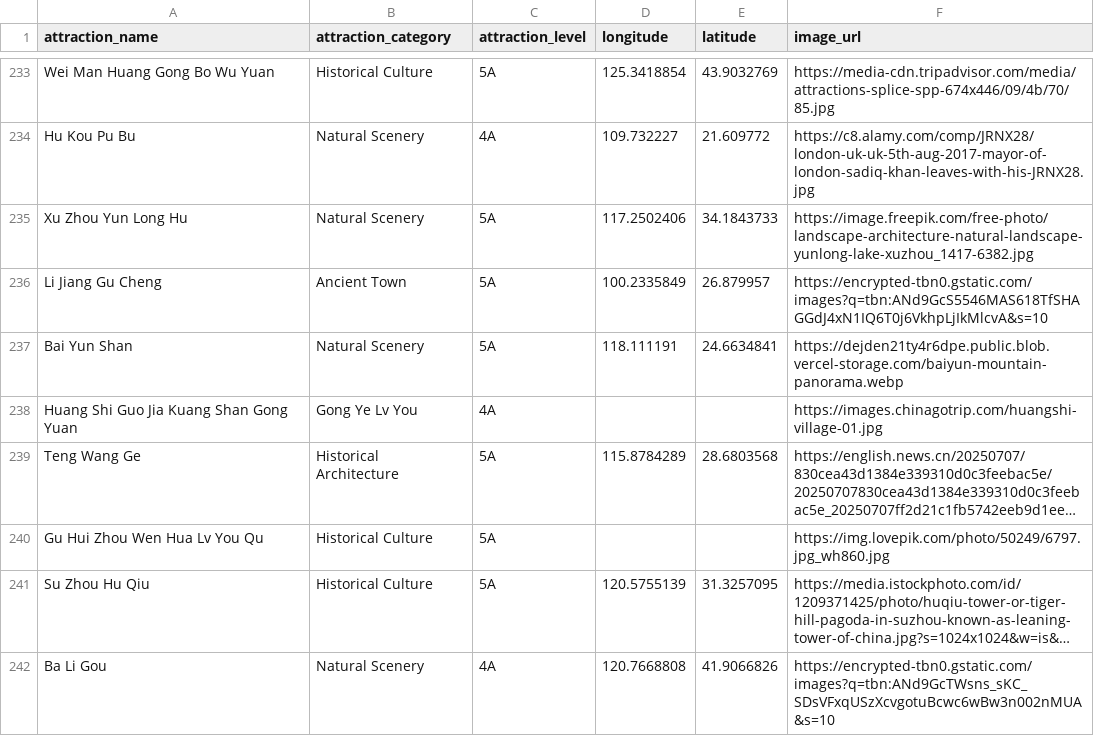
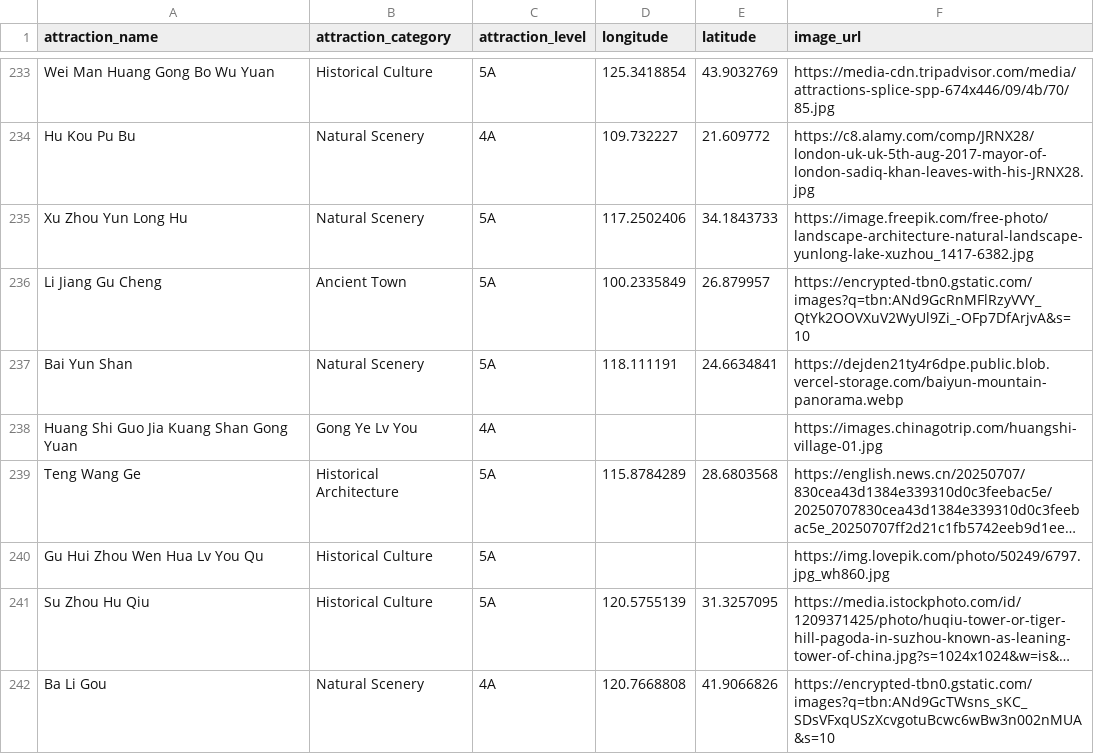
Before and after one commit to koweihen/Duolingo, a CSV file: attraction_metadata_with_images.csv, drawn as a sheet; only a part is shown, gaps mark what is left out; long unchanged cells end in ….

Commit message:
Update attraction_metadata_with_images.csv

```diff
--- a/attraction_metadata_with_images.csv
+++ b/attraction_metadata_with_images.csv
@@ -235,3 +235,3 @@ Hu Kou Pu Bu,Natural Scenery,4A,109.732227,21.609772,https://c8.alamy.com/comp/J
 Xu Zhou Yun Long Hu,Natural Scenery,5A,117.2502406,34.1843733,https://image.freepik.com/free-photo/landscape-architecture-natural-landscape-yunlong-lake-xuzhou_1417-6382.jpg
-Li Jiang Gu Cheng,Ancient Town,5A,100.2335849,26.879957,https://encrypted-tbn0.gstatic.com/images?q=tbn:ANd9GcS5546MAS618TfSHAGGdJ4xN1IQ6T0j6VkhpLjIkMlcvA&s=10
+Li Jiang Gu Cheng,Ancient Town,5A,100.2335849,26.879957,https://encrypted-tbn0.gstatic.com/images?q=tbn:ANd9GcRnMFlRzyVVY_QtYk2OOVXuV2WyUl9Zi_-OFp7DfArjvA&s=10
 Bai Yun Shan,Natural Scenery,5A,118.111191,24.6634841,https://dejden21ty4r6dpe.public.blob.vercel-storage.com/baiyun-mountain-panorama.webp
```
